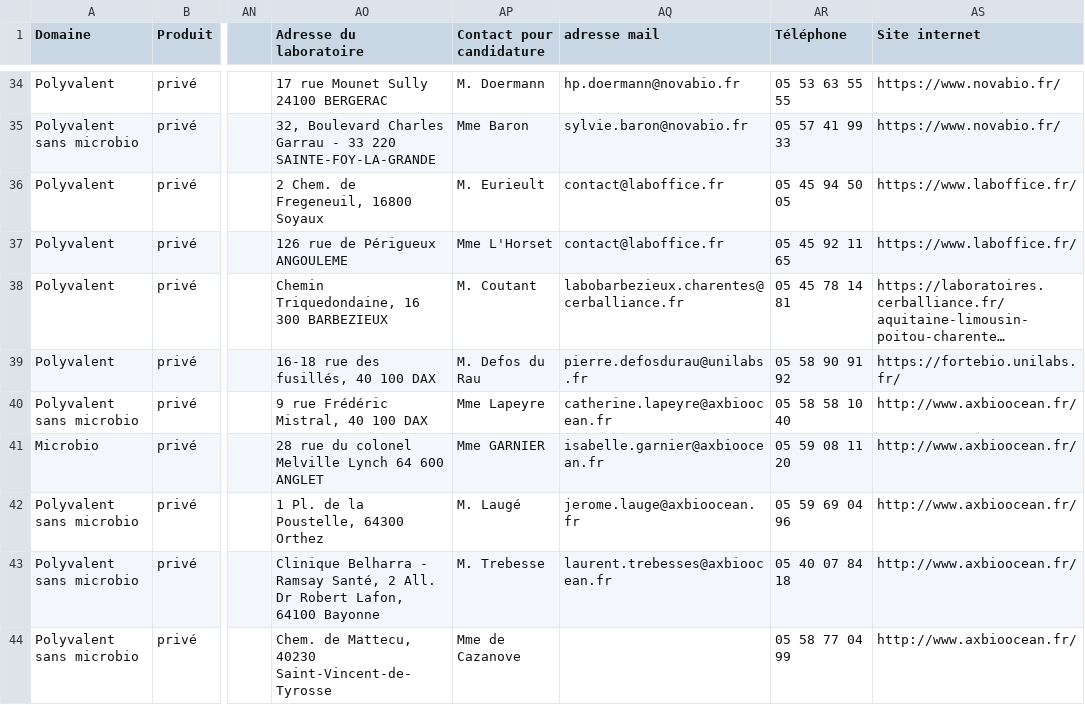
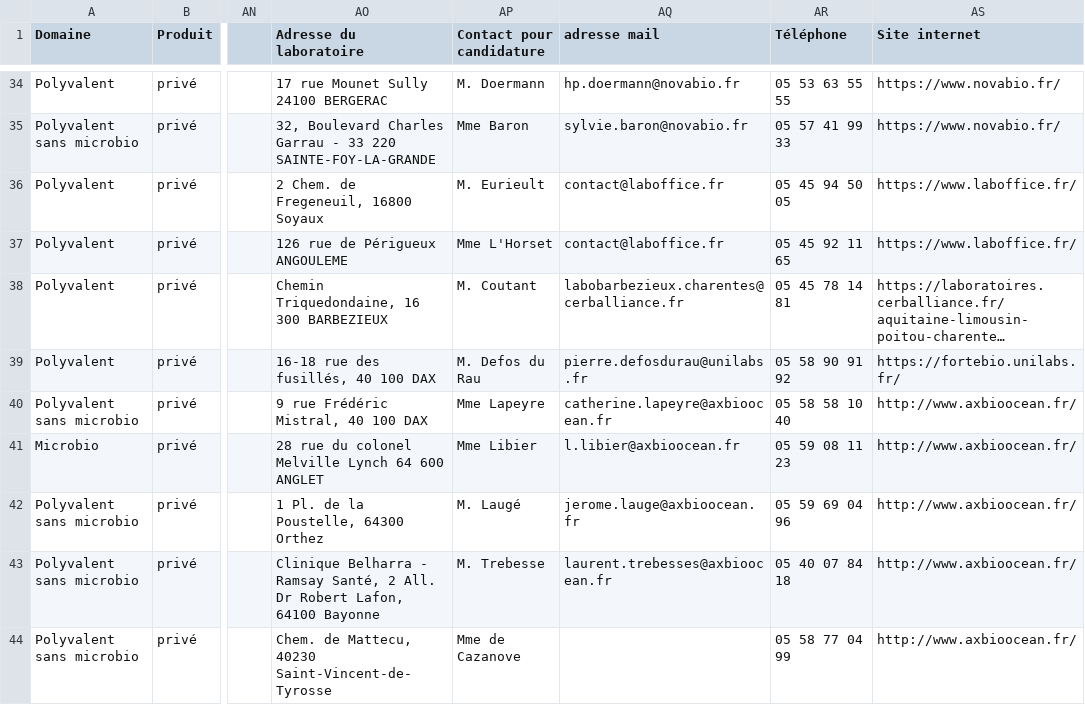
Before and after one commit to Steno753/lieux-de-stages-BTS-ABM-Bdx, a CSV file: Entreprises_Complet2.csv, drawn as a sheet; only a part is shown, gaps mark what is left out; long unchanged cells end in …; the diff names each change by its address in the sheet, - before the commit and + after, or states it on an @@ line.

Commit message:
Add files via upload

```diff
--- a/Entreprises_Complet2.csv
+++ b/Entreprises_Complet2.csv
-AP41 (Contact pour candidature): Mme GARNIER
+AP41 (Contact pour candidature): Mme Libier
-AQ41 (adresse mail): isabelle.garnier@axbioocean.fr
+AQ41 (adresse mail): l.libier@axbioocean.fr
-AR41 (Téléphone): 05 59 08 11 20
+AR41 (Téléphone): 05 59 08 11 23
```
